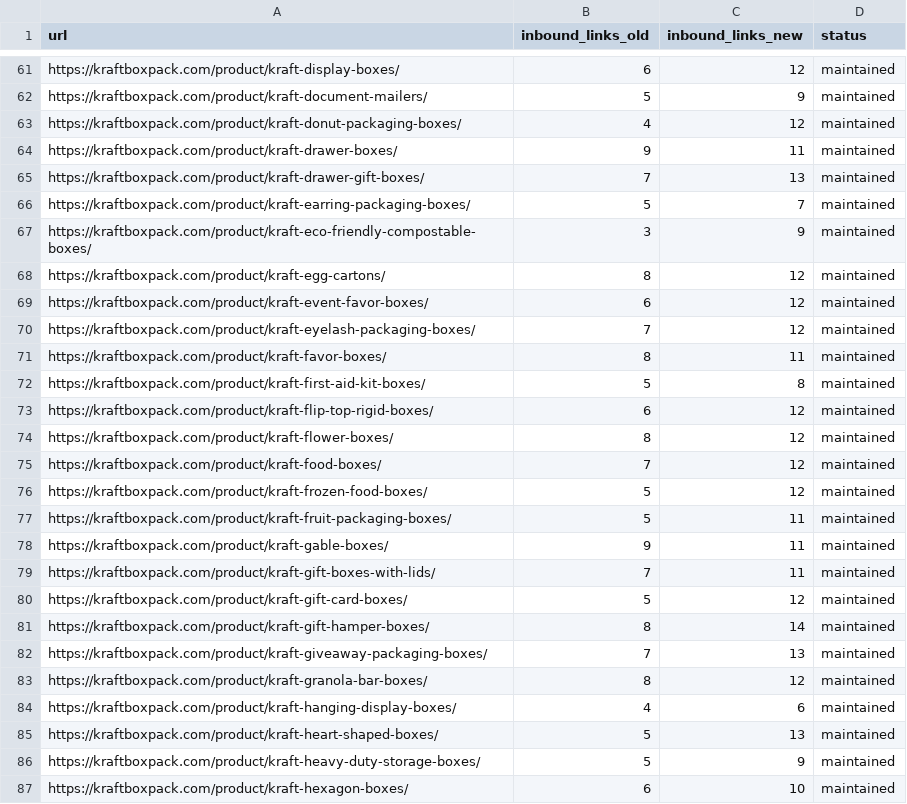
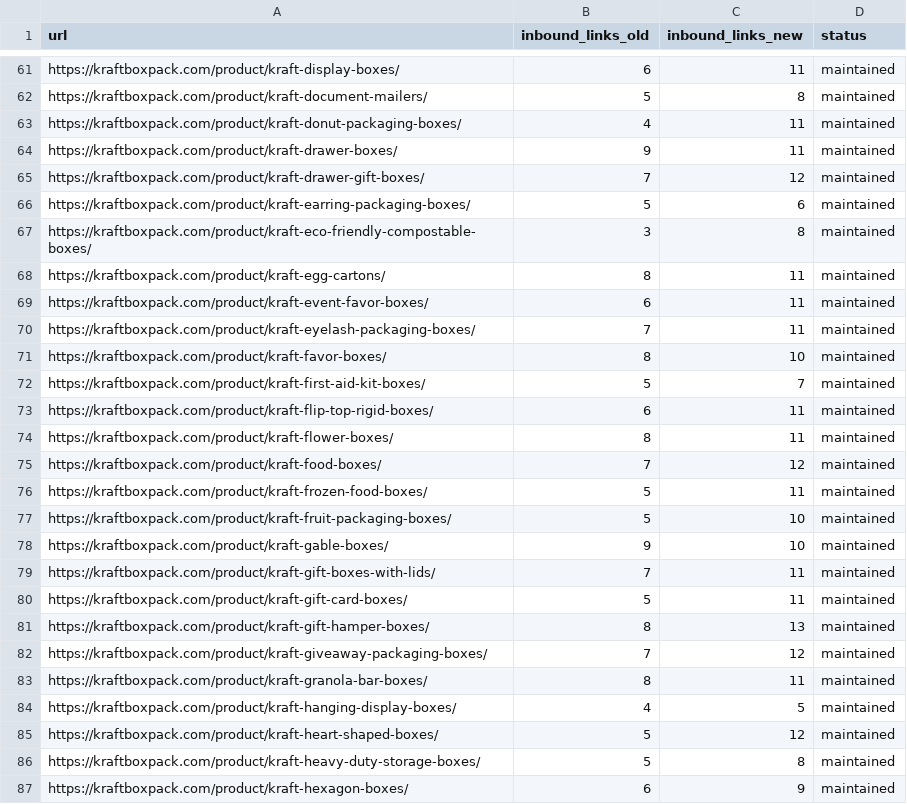
Before and after one commit to iamzeeshaikh/kraft-box-pack, a CSV file: reports/INBOUND_LINK_COMPARISON.csv, drawn as a sheet; only a part is shown, gaps mark what is left out; the diff covers the shown part only.

```diff
--- a/reports/INBOUND_LINK_COMPARISON.csv
+++ b/reports/INBOUND_LINK_COMPARISON.csv
@@ -61,27 +61,27 @@
-"https://kraftboxpack.com/product/kraft-display-boxes/","6","12","maintained"
-"https://kraftboxpack.com/product/kraft-document-mailers/","5","9","maintained"
-"https://kraftboxpack.com/product/kraft-donut-packaging-boxes/","4","12","maintained"
+"https://kraftboxpack.com/product/kraft-display-boxes/","6","11","maintained"
+"https://kraftboxpack.com/product/kraft-document-mailers/","5","8","maintained"
+"https://kraftboxpack.com/product/kraft-donut-packaging-boxes/","4","11","maintained"
 "https://kraftboxpack.com/product/kraft-drawer-boxes/","9","11","maintained"
-"https://kraftboxpack.com/product/kraft-drawer-gift-boxes/","7","13","maintained"
-"https://kraftboxpack.com/product/kraft-earring-packaging-boxes/","5","7","maintained"
-"https://kraftboxpack.com/product/kraft-eco-friendly-compostable-boxes/","3","9","maintained"
-"https://kraftboxpack.com/product/kraft-egg-cartons/","8","12","maintained"
-"https://kraftboxpack.com/product/kraft-event-favor-boxes/","6","12","maintained"
-"https://kraftboxpack.com/product/kraft-eyelash-packaging-boxes/","7","12","maintained"
-"https://kraftboxpack.com/product/kraft-favor-boxes/","8","11","maintained"
-"https://kraftboxpack.com/product/kraft-first-aid-kit-boxes/","5","8","maintained"
-"https://kraftboxpack.com/product/kraft-flip-top-rigid-boxes/","6","12","maintained"
-"https://kraftboxpack.com/product/kraft-flower-boxes/","8","12","maintained"
+"https://kraftboxpack.com/product/kraft-drawer-gift-boxes/","7","12","maintained"
+"https://kraftboxpack.com/product/kraft-earring-packaging-boxes/","5","6","maintained"
+"https://kraftboxpack.com/product/kraft-eco-friendly-compostable-boxes/","3","8","maintained"
+"https://kraftboxpack.com/product/kraft-egg-cartons/","8","11","maintained"
+"https://kraftboxpack.com/product/kraft-event-favor-boxes/","6","11","maintained"
+"https://kraftboxpack.com/product/kraft-eyelash-packaging-boxes/","7","11","maintained"
+"https://kraftboxpack.com/product/kraft-favor-boxes/","8","10","maintained"
+"https://kraftboxpack.com/product/kraft-first-aid-kit-boxes/","5","7","maintained"
+"https://kraftboxpack.com/product/kraft-flip-top-rigid-boxes/","6","11","maintained"
+"https://kraftboxpack.com/product/kraft-flower-boxes/","8","11","maintained"
 "https://kraftboxpack.com/product/kraft-food-boxes/","7","12","maintained"
-"https://kraftboxpack.com/product/kraft-frozen-food-boxes/","5","12","maintained"
-"https://kraftboxpack.com/product/kraft-fruit-packaging-boxes/","5","11","maintained"
-"https://kraftboxpack.com/product/kraft-gable-boxes/","9","11","maintained"
+"https://kraftboxpack.com/product/kraft-frozen-food-boxes/","5","11","maintained"
+"https://kraftboxpack.com/product/kraft-fruit-packaging-boxes/","5","10","maintained"
+"https://kraftboxpack.com/product/kraft-gable-boxes/","9","10","maintained"
 "https://kraftboxpack.com/product/kraft-gift-boxes-with-lids/","7","11","maintained"
-"https://kraftboxpack.com/product/kraft-gift-card-boxes/","5","12","maintained"
-"https://kraftboxpack.com/product/kraft-gift-hamper-boxes/","8","14","maintained"
-"https://kraftboxpack.com/product/kraft-giveaway-packaging-boxes/","7","13","maintained"
-"https://kraftboxpack.com/product/kraft-granola-bar-boxes/","8","12","maintained"
-"https://kraftboxpack.com/product/kraft-hanging-display-boxes/","4","6","maintained"
-"https://kraftboxpack.com/product/kraft-heart-shaped-boxes/","5","13","maintained"
-"https://kraftboxpack.com/product/kraft-heavy-duty-storage-boxes/","5","9","maintained"
-"https://kraftboxpack.com/product/kraft-hexagon-boxes/","6","10","maintained"
+"https://kraftboxpack.com/product/kraft-gift-card-boxes/","5","11","maintained"
+"https://kraftboxpack.com/product/kraft-gift-hamper-boxes/","8","13","maintained"
+"https://kraftboxpack.com/product/kraft-giveaway-packaging-boxes/","7","12","maintained"
+"https://kraftboxpack.com/product/kraft-granola-bar-boxes/","8","11","maintained"
+"https://kraftboxpack.com/product/kraft-hanging-display-boxes/","4","5","maintained"
+"https://kraftboxpack.com/product/kraft-heart-shaped-boxes/","5","12","maintained"
+"https://kraftboxpack.com/product/kraft-heavy-duty-storage-boxes/","5","8","maintained"
+"https://kraftboxpack.com/product/kraft-hexagon-boxes/","6","9","maintained"
```
Also changed, not shown: 127 edited cells elsewhere in this file, 7 other files.
